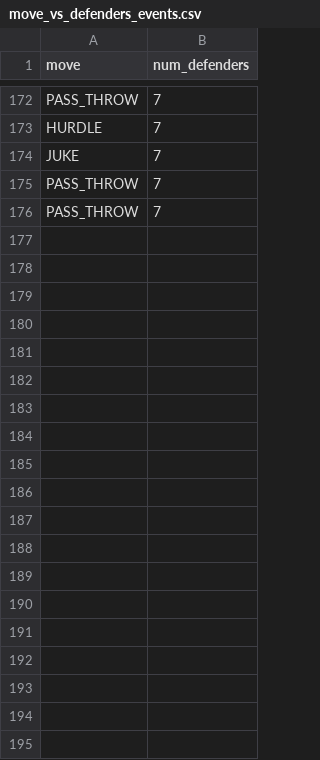
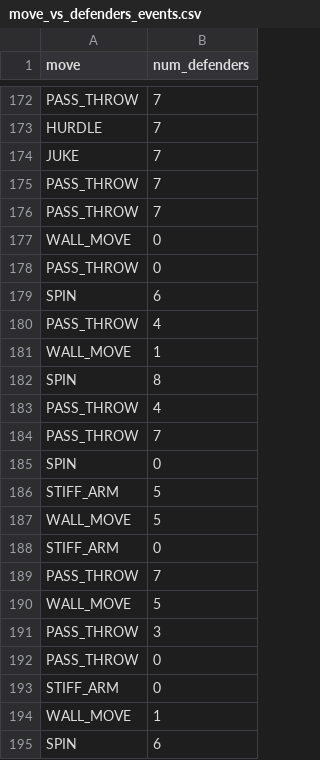
Before and after one commit to bala-innovate/gameplay-video-analyzer, a CSV file: server/results/move_vs_defenders_events.csv, drawn as a sheet; only a part is shown, gaps mark what is left out; the diff covers the shown part only; the diff names each change by its address in the sheet, - before the commit and + after, or states it on an @@ line.

```diff
--- a/server/results/move_vs_defenders_events.csv
+++ b/server/results/move_vs_defenders_events.csv
+row 177: WALL_MOVE | 0
+row 178: PASS_THROW | 0
+row 179: SPIN | 6
+row 180: PASS_THROW | 4
+row 181: WALL_MOVE | 1
+row 182: SPIN | 8
+row 183: PASS_THROW | 4
+row 184: PASS_THROW | 7
+row 185: SPIN | 0
+row 186: STIFF_ARM | 5
+row 187: WALL_MOVE | 5
+row 188: STIFF_ARM | 0
+row 189: PASS_THROW | 7
+row 190: WALL_MOVE | 5
+row 191: PASS_THROW | 3
+row 192: PASS_THROW | 0
+row 193: STIFF_ARM | 0
+row 194: WALL_MOVE | 1
+row 195: SPIN | 6
```
Also changed, not shown: 79 added rows elsewhere in this file, server/results/move_vs_timeSinceDownFrameCount.csv, 6 other files.
